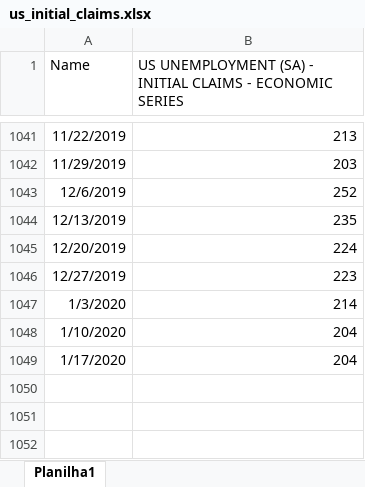
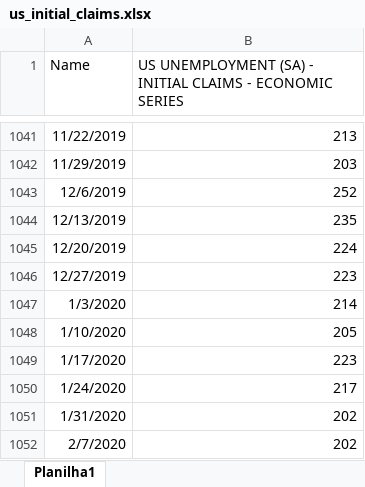
Before and after one commit to pgg1309/jolts, an Excel workbook: raw_data/us_initial_claims.xlsx, sheet Planilha1, drawn as a sheet; only a part is shown, gaps mark what is left out; values as stored, in another font and other column widths than the file's, no borders; the diff names each change by its address in the sheet, - before the commit and + after, or states it on an @@ line.

```diff
--- a/raw_data/us_initial_claims.xlsx (sheet Planilha1)
+++ b/raw_data/us_initial_claims.xlsx (sheet Planilha1)
-B1048: 204
+B1048: 205
-B1049: 204
+B1049: 223
+row 1050: 1/24/2020 | 217
+row 1051: 1/31/2020 | 202
+row 1052: 2/7/2020 | 202
```
Also changed, not shown: raw_data/us_jolts_data.xlsx, 16 other files.
